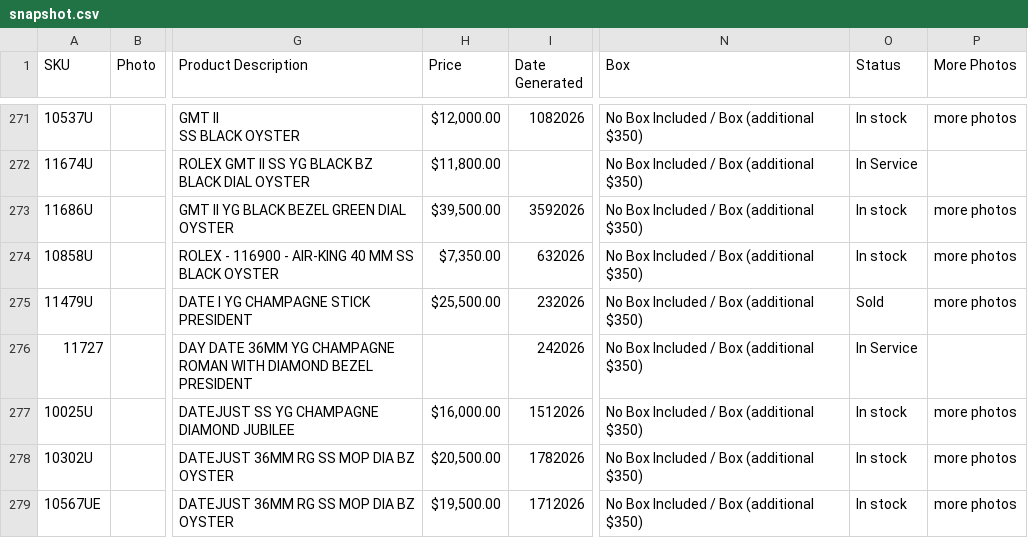
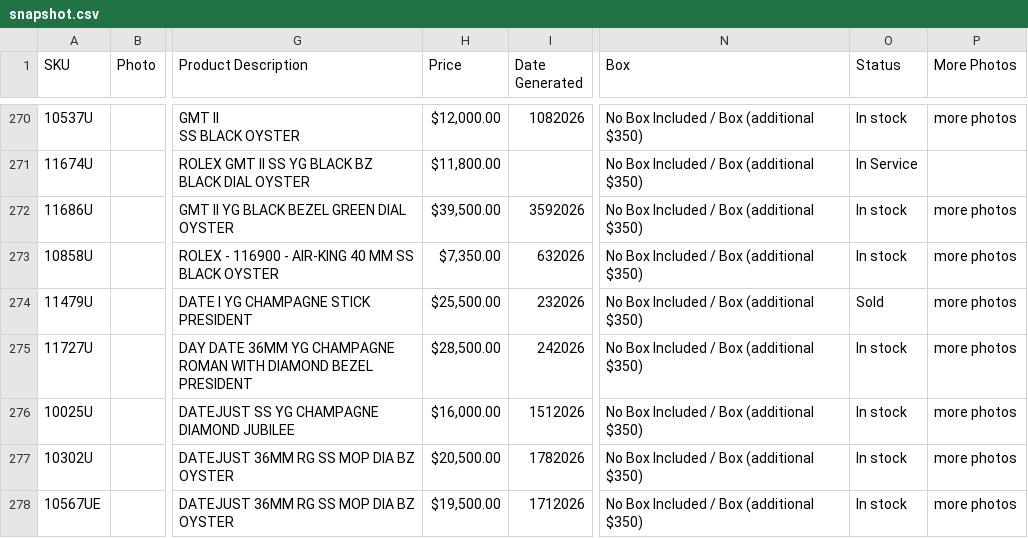
Before and after one commit to CHRISEVO24/benny-rich-tracker, a CSV file: snapshot.csv, drawn as a sheet; only a part is shown, gaps mark what is left out; addresses are those after the commit; the diff covers the shown part only; the diff names each change by its address in the sheet, - before the commit and + after, or states it on an @@ line.

```diff
--- a/snapshot.csv
+++ b/snapshot.csv
-A275 (SKU): 11727
+A275 (SKU): 11727U
-H275 (Price): (empty)
+H275 (Price): $28,500.00
-O275 (Status): In Service
+O275 (Status): In stock
-P275 (More Photos): (empty)
+P275 (More Photos): more photos
```
Also changed, not shown: 1 added row, 1 removed row and 23 edited cells elsewhere in this file, 1 other file.
